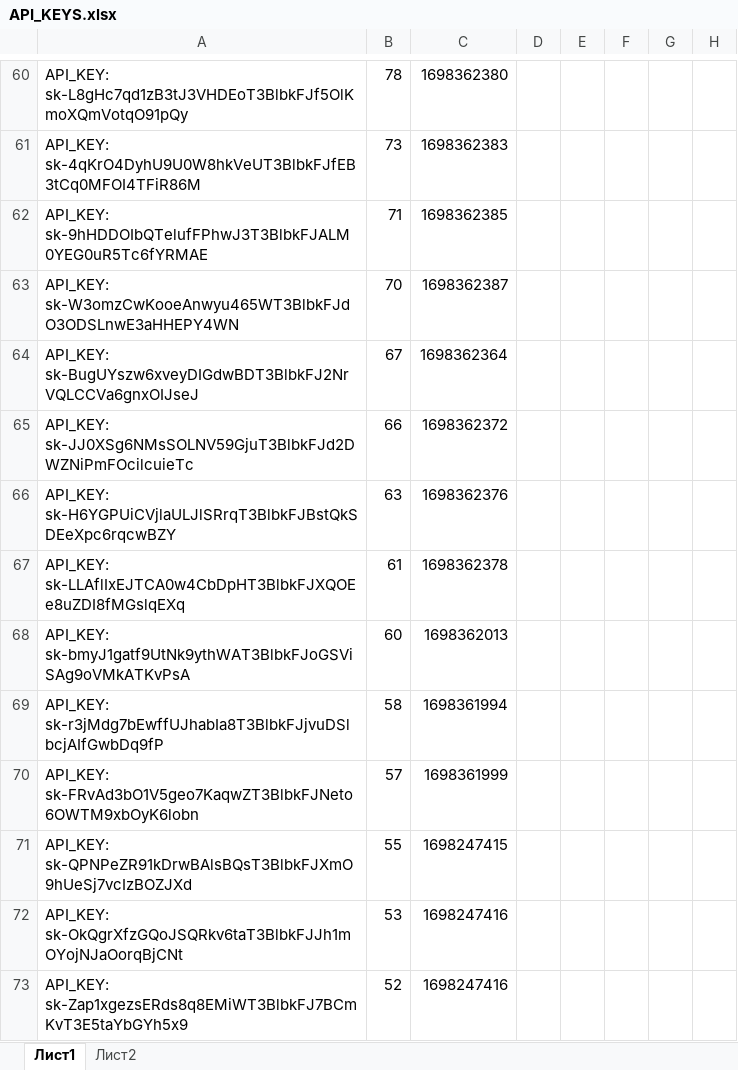
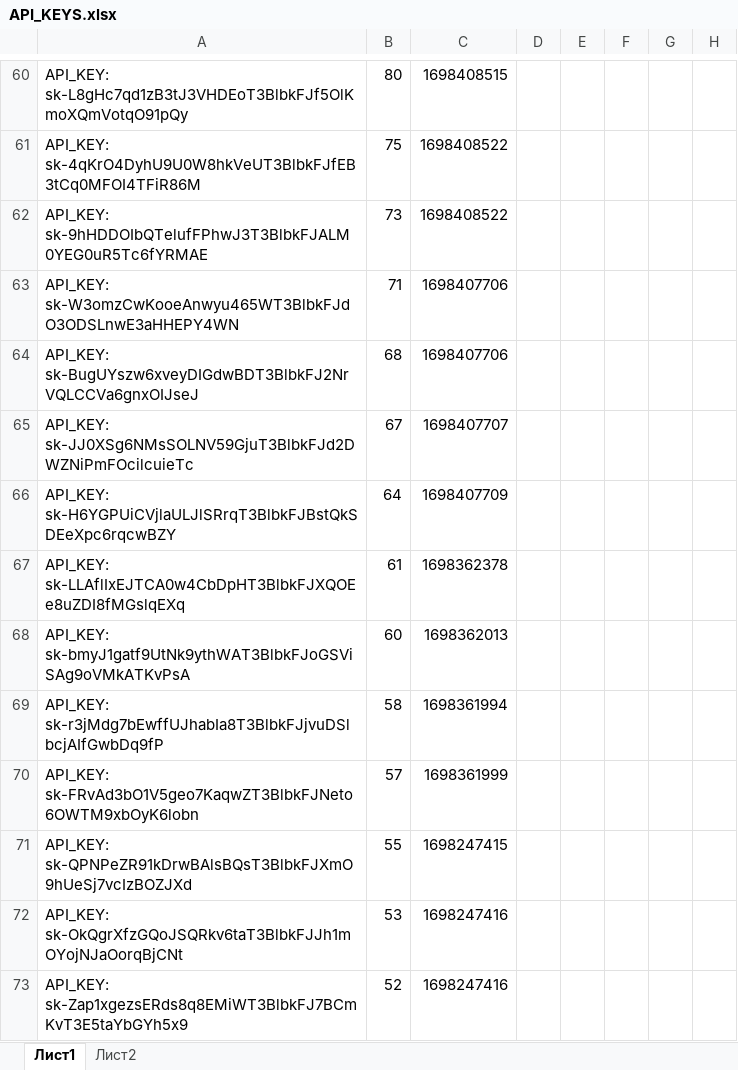
Before and after one commit to Ivan-Zhdanov/vkus_multi, an Excel workbook: API_KEYS.xlsx, sheet Лист1, drawn as a sheet; only a part is shown, gaps mark what is left out; values as stored, in another font and other column widths than the file's, no borders; the diff covers the shown part only; the diff names each change by its address in the sheet, - before the commit and + after, or states it on an @@ line.

Commit message:
Поставил 1000 у строк которые смотрятся в Excel

```diff
--- a/API_KEYS.xlsx (sheet Лист1)
+++ b/API_KEYS.xlsx (sheet Лист1)
-B60: 78
+B60: 80
-C60: 1698362380
+C60: 1698408515
-B61: 73
+B61: 75
-C61: 1698362383
+C61: 1698408522
-B62: 71
+B62: 73
-C62: 1698362385
+C62: 1698408522
-B63: 70
+B63: 71
-C63: 1698362387
+C63: 1698407706
-B64: 67
+B64: 68
-C64: 1698362364
+C64: 1698407706
-B65: 66
+B65: 67
-C65: 1698362372
+C65: 1698407707
-B66: 63
+B66: 64
-C66: 1698362376
+C66: 1698407709
```
Also changed, not shown: 118 edited cells elsewhere in this sheet, 1.xlsx, 3 other files.
